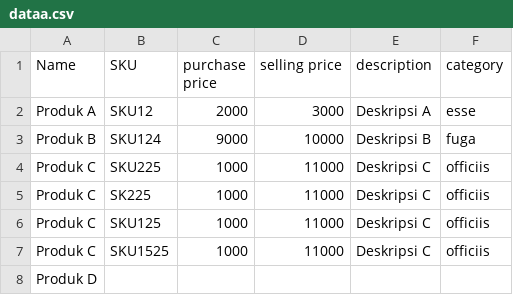
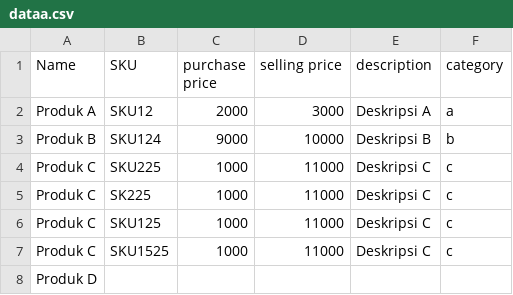
Before and after one commit to maulanasyakhiyak/Stockify, a CSV file: public/animation/dataa.csv, drawn as a sheet.

```diff
--- a/public/animation/dataa.csv
+++ b/public/animation/dataa.csv
@@ -1,8 +1,8 @@
 Name,SKU,purchase price,selling price,description,category
-Produk A,SKU12,2000,3000,Deskripsi A,esse
-Produk B,SKU124,9000,10000,Deskripsi B,fuga
-Produk C,SKU225,1000,11000,Deskripsi C,officiis
-Produk C,SK225,1000,11000,Deskripsi C,officiis
-Produk C,SKU125,1000,11000,Deskripsi C,officiis
-Produk C,SKU1525,1000,11000,Deskripsi C,officiis
+Produk A,SKU12,2000,3000,Deskripsi A,a
+Produk B,SKU124,9000,10000,Deskripsi B,b
+Produk C,SKU225,1000,11000,Deskripsi C,c
+Produk C,SK225,1000,11000,Deskripsi C,c
+Produk C,SKU125,1000,11000,Deskripsi C,c
+Produk C,SKU1525,1000,11000,Deskripsi C,c
 Produk D,,,,,
```
Also changed, not shown: 6 other files.
